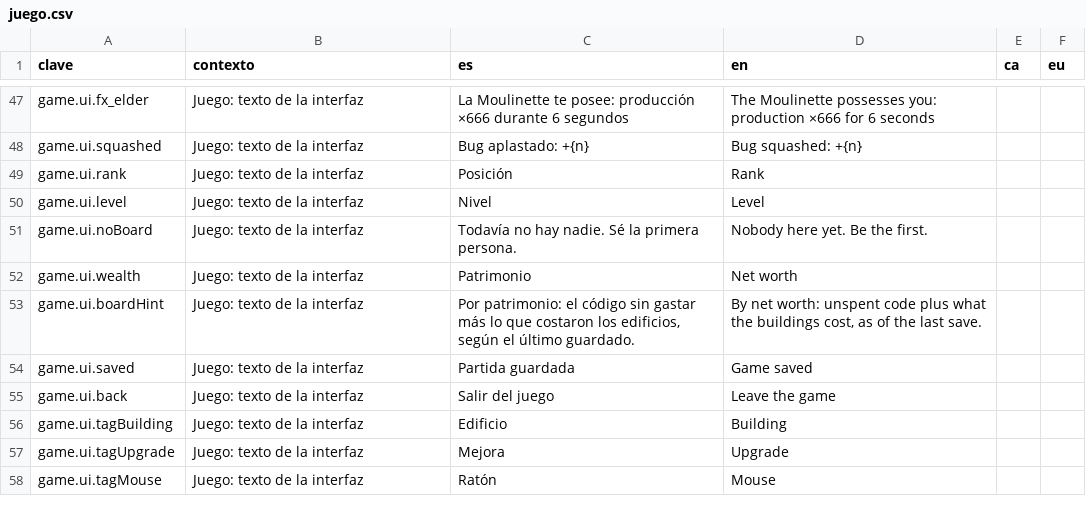
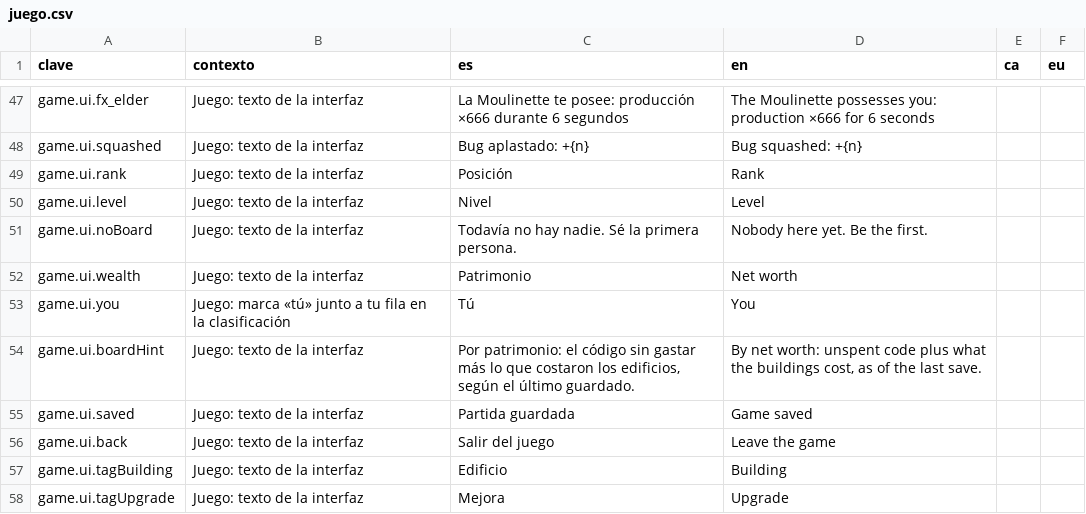
Before and after one commit to ALRO-GM/sanatorio-42, a CSV file: apps/web/src/shared/i18n/textos/juego/juego.csv, drawn as a sheet; only a part is shown, gaps mark what is left out; the shorter side is filled out with more unchanged rows.

```diff
--- a/apps/web/src/shared/i18n/textos/juego/juego.csv
+++ b/apps/web/src/shared/i18n/textos/juego/juego.csv
@@ -52,2 +52,3 @@ game.ui.noBoard,Juego: texto de la interfaz,Todavía no hay nadie. Sé la primer
 game.ui.wealth,Juego: texto de la interfaz,Patrimonio,Net worth,,
+game.ui.you,Juego: marca «tú» junto a tu fila en la clasificación,Tú,You,,
 game.ui.boardHint,Juego: texto de la interfaz,"Por patrimonio: el código sin gastar más lo que costaron los edificios, según el último guardado.","By net worth: unspent code plus what the buildings cost, as of the last save.",,
```
Also changed, not shown: apps/web/src/shared/i18n/textos/estadisticas.csv, apps/web/src/shared/i18n/textos/expediente.csv, 7 other files.
